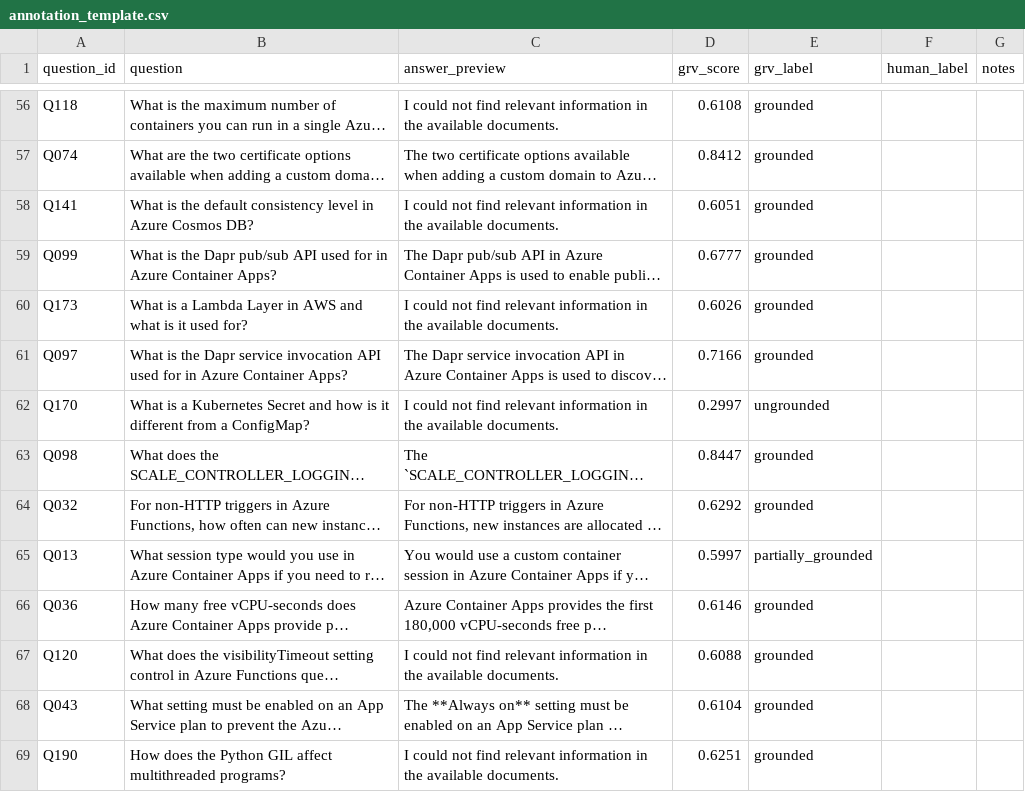
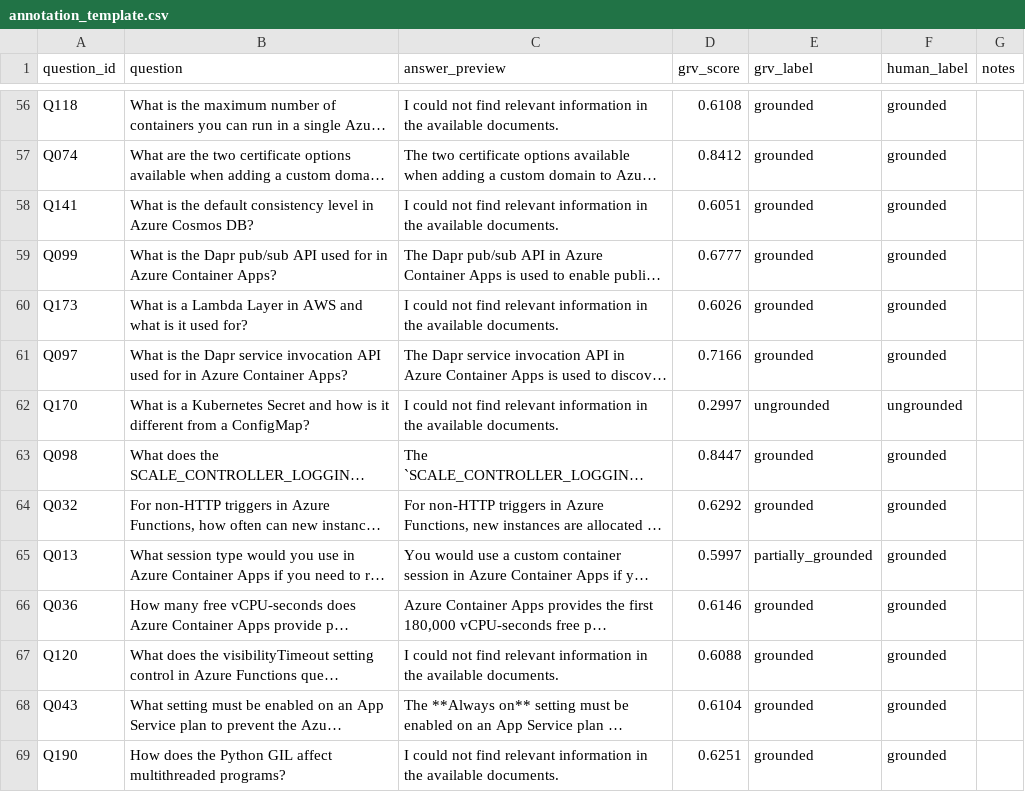
Before and after one commit to sachinthau/rag-hallucination-reduction, a CSV file: data/annotation_template.csv, drawn as a sheet; only a part is shown, gaps mark what is left out; long unchanged cells end in …; the diff covers the shown part only; the diff names each change by its address in the sheet, - before the commit and + after, or states it on an @@ line.

```diff
--- a/data/annotation_template.csv
+++ b/data/annotation_template.csv
-F56:F61 (human_label): (empty)
+F56:F61 (human_label): grounded
-F62 (human_label): (empty)
+F62 (human_label): ungrounded
-F63:F69 (human_label): (empty)
+F63:F69 (human_label): grounded
```
Also changed, not shown: 140 edited cells elsewhere in this file.
